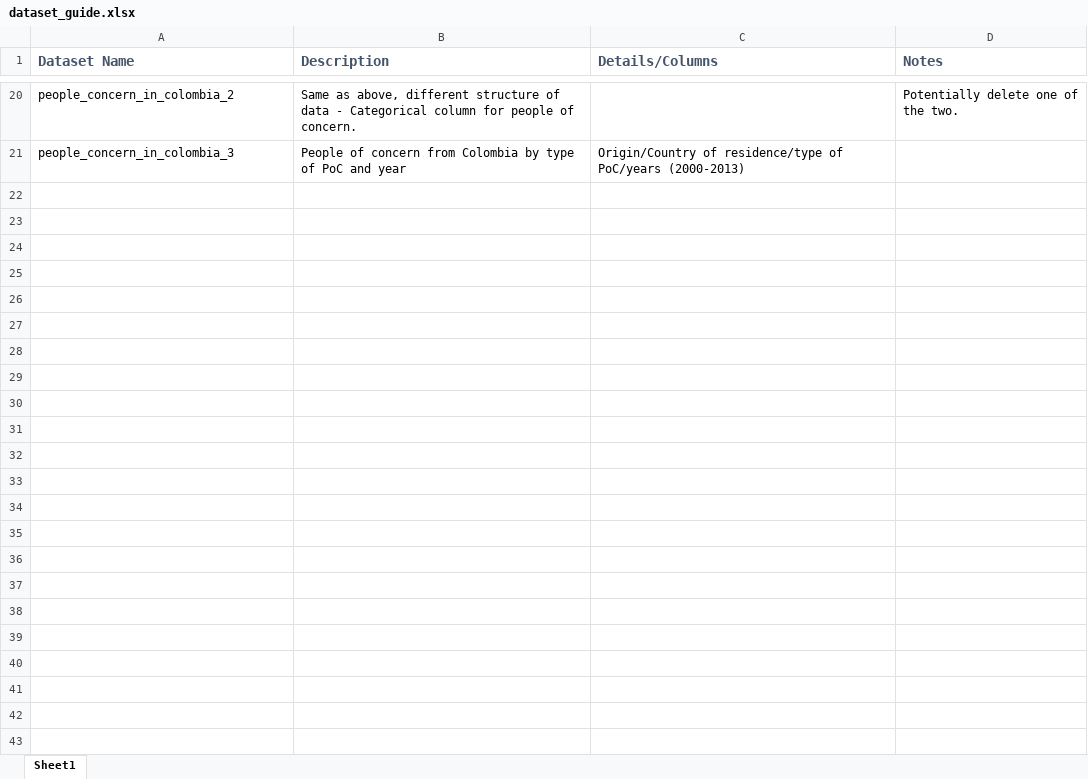
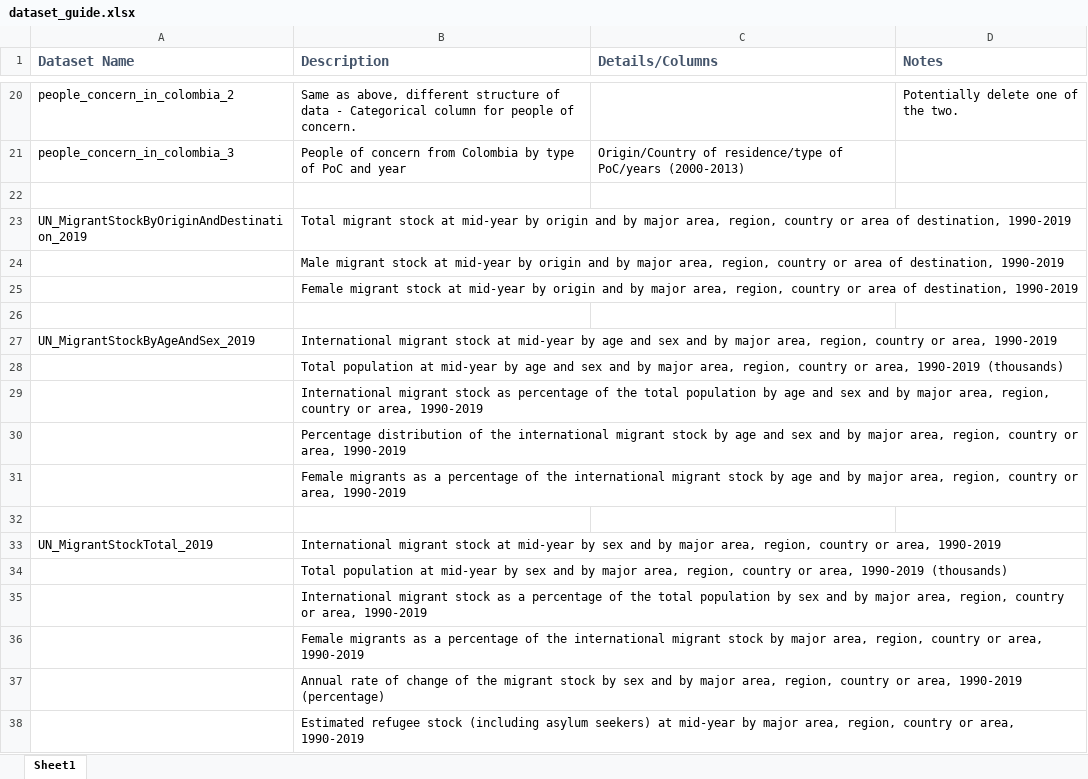
Before and after one commit to meenurajapandian/CGDVColombia, an Excel workbook: dataset_guide.xlsx, sheet Sheet1, drawn as a sheet; only a part is shown, gaps mark what is left out; values as stored, in another font and other column widths than the file's, no borders; the diff names each change by its address in the sheet, - before the commit and + after, or states it on an @@ line.

Commit message:
Data from UNDESA

```diff
--- a/dataset_guide.xlsx (sheet Sheet1)
+++ b/dataset_guide.xlsx (sheet Sheet1)
+row 22: (empty)
+row 23: UN_MigrantStockByOriginAndDestination_2019 | Total migrant stock at mid-year by origin and by major area, region, country or area of destination, 1990-2019
+row 24:  | Male migrant stock at mid-year by origin and by major area, region, country or area of destination, 1990-2019
+row 25:  | Female migrant stock at mid-year by origin and by major area, region, country or area of destination, 1990-2019
+row 26: (empty)
+row 27: UN_MigrantStockByAgeAndSex_2019 | International migrant stock at mid-year by age and sex and by major area, region, country or area, 1990-2019
+row 28:  | Total population at mid-year by age and sex and by major area, region, country or area, 1990-2019 (thousands)
+row 29:  | International migrant stock as percentage of the total population by age and sex and by major area, region, country or area, 1990-2019
+row 30:  | Percentage distribution of the international migrant stock by age and sex and by major area, region, country or area, 1990-2019
+row 31:  | Female migrants as a percentage of the international migrant stock by age and by major area, region, country or area, 1990-2019
+row 32: (empty)
+row 33: UN_MigrantStockTotal_2019 | International migrant stock at mid-year by sex and by major area, region, country or area, 1990-2019
+row 34:  | Total population at mid-year by sex and by major area, region, country or area, 1990-2019 (thousands)
+row 35:  | International migrant stock as a percentage of the total population by sex and by major area, region, country or area, 1990-2019
+row 36:  | Female migrants as a percentage of the international migrant stock by major area, region, country or area, 1990-2019
+row 37:  | Annual rate of change of the migrant stock by sex and by major area, region, country or area, 1990-2019 (percentage)
+row 38:  | Estimated refugee stock (including asylum seekers) at mid-year by major area, region, country or area, 1990-2019
```
